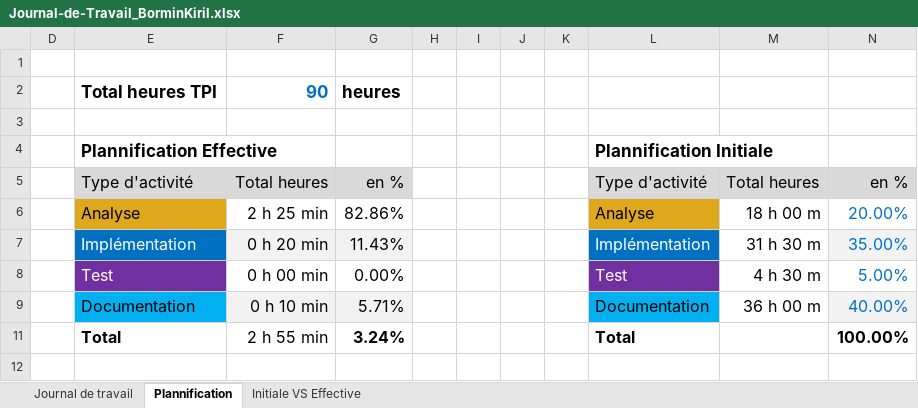
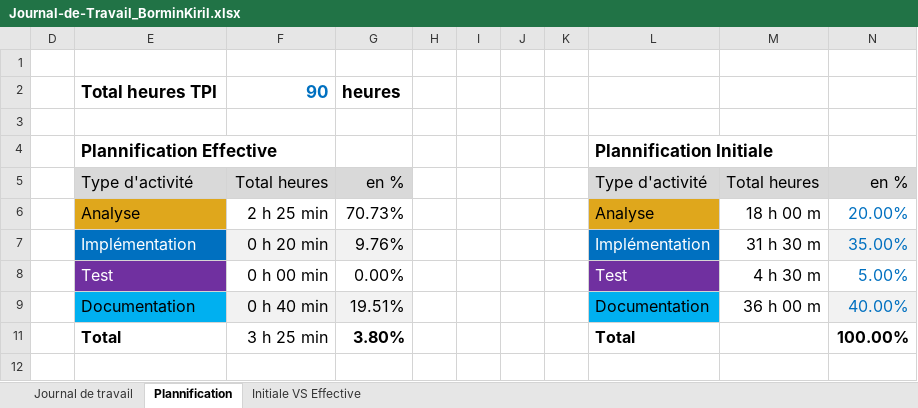
Before and after one commit to kiril-bormin/PlotThoseLines, an Excel workbook: docs/jdt/Journal-de-Travail_BorminKiril.xlsx, sheet Plannification, drawn as a sheet; values as stored, in another font and other column widths than the file's, no borders; charts and pictures not drawn; the diff names each change by its address in the sheet, - before the commit and + after, or states it on an @@ line.

```diff
--- a/docs/jdt/Journal-de-Travail_BorminKiril.xlsx (sheet Plannification)
+++ b/docs/jdt/Journal-de-Travail_BorminKiril.xlsx (sheet Plannification)
-G6: 82.86%
+G6: 70.73%
-G7: 11.43%
+G7: 9.76%
-F9: 0 h 10 min
+F9: 0 h 40 min
-G9: 5.71%
+G9: 19.51%
-F11: 2 h 55 min
+F11: 3 h 25 min
-G11: 3.24%
+G11: 3.80%
```
Also changed, not shown: sheet Journal de travail, hidden cells, charts or pictures.
